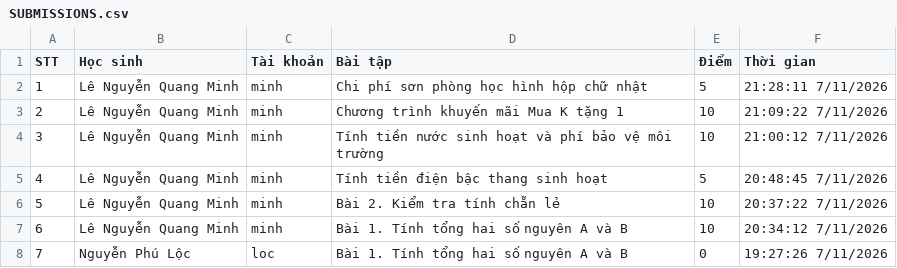
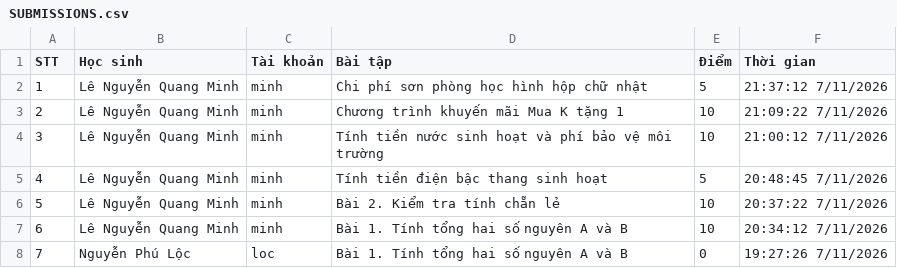
Before and after one commit to thefuong119/ai-python-thcs, a CSV file: SUBMISSIONS.csv, drawn as a sheet.

Commit message:
[Submissions] Cập nhật 21:37:14 7/11/2026

```diff
--- a/SUBMISSIONS.csv
+++ b/SUBMISSIONS.csv
@@ -1,3 +1,3 @@
 STT,Học sinh,Tài khoản,Bài tập,Điểm,Thời gian
-1,"Lê Nguyễn Quang Minh","minh","Chi phí sơn phòng học hình hộp chữ nhật",5,"21:28:11 7/11/2026"
+1,"Lê Nguyễn Quang Minh","minh","Chi phí sơn phòng học hình hộp chữ nhật",5,"21:37:12 7/11/2026"
 2,"Lê Nguyễn Quang Minh","minh","Chương trình khuyến mãi Mua K tặng 1",10,"21:09:22 7/11/2026"
```
